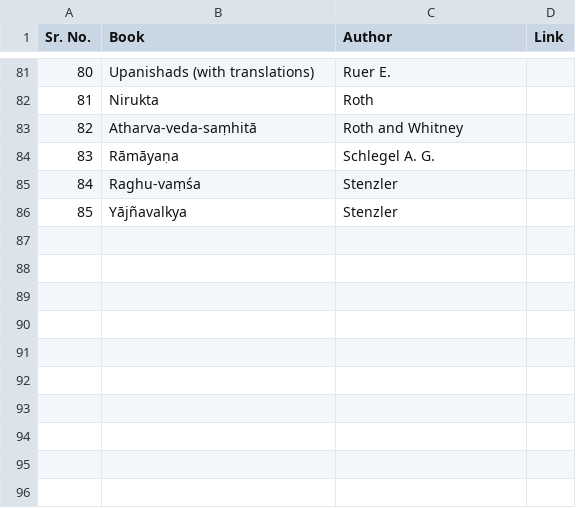
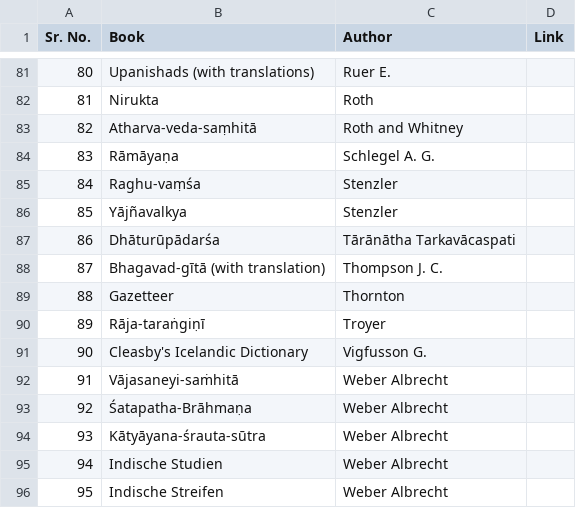
Before and after one commit to sanskrit-lexicon/literarysource, a TSV file: mw72/mw72_ls.tsv, drawn as a sheet; only a part is shown, gaps mark what is left out.

Commit message:
MW72 95

```diff
--- a/mw72/mw72_ls.tsv
+++ b/mw72/mw72_ls.tsv
@@ -86 +86,11 @@ Sr. No.	Book	Author	Link
 85	Yājñavalkya	Stenzler	
+86	Dhāturūpādarśa	Tārānātha Tarkavācaspati	
+87	Bhagavad-gītā (with translation)	Thompson J. C.	
+88	Gazetteer	Thornton	
+89	Rāja-taraṅgiṇī	Troyer	
+90	Cleasby's Icelandic Dictionary	Vigfusson G.	
+91	Vājasaneyi-saṁhitā	Weber Albrecht	
+92	Śatapatha-Brāhmaṇa	Weber Albrecht	
+93	Kātyāyana-śrauta-sūtra	Weber Albrecht	
+94	Indische Studien	Weber Albrecht	
+95	Indische Streifen	Weber Albrecht	
```
